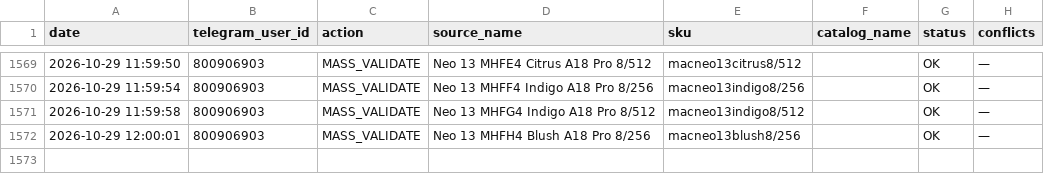
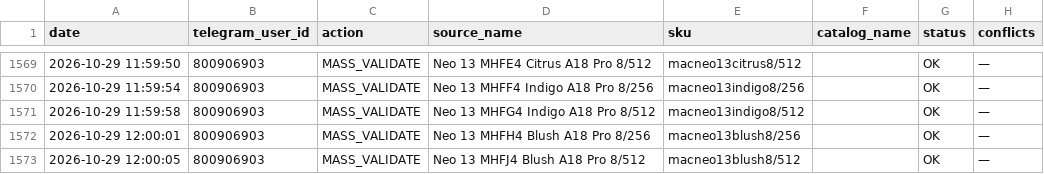
Before and after one commit to alisavladimirovna02-source/price-bot, a CSV file: mapping_history.csv, drawn as a sheet; only a part is shown, gaps mark what is left out; the diff names each change by its address in the sheet, - before the commit and + after, or states it on an @@ line.

Commit message:
Record mapping MASS_VALIDATE

```diff
--- a/mapping_history.csv
+++ b/mapping_history.csv
+row 1573: 2026-10-29 12:00:05 | 800906903 | MASS_VALIDATE | Neo 13 MHFJ4 Blush A18 Pro 8/512 | macneo13blush8/512 |  | OK | —
```
